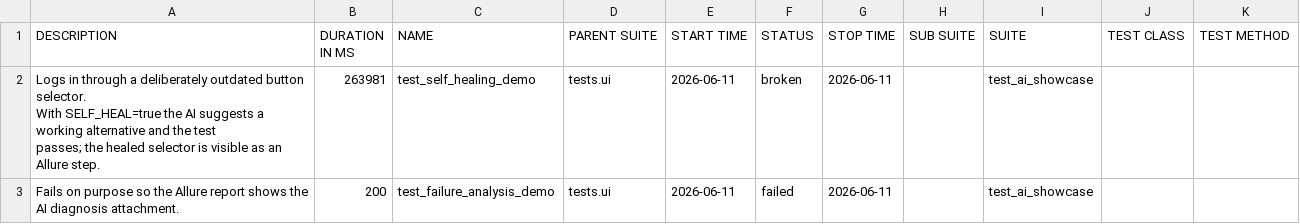
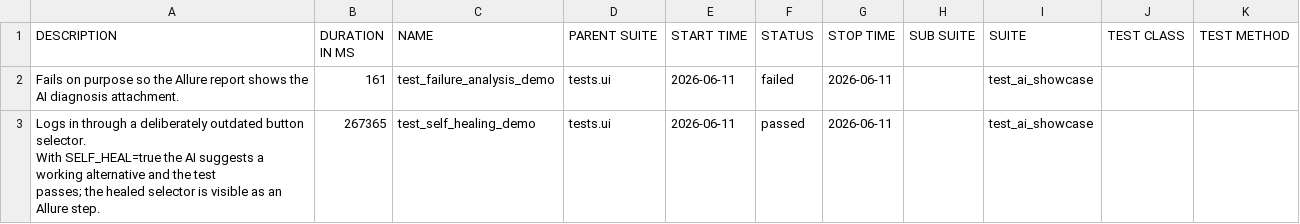
Before and after one commit to coldvalsidalv/qa-automation-parabank, a CSV file: ai-demo/data/suites.csv, drawn as a sheet.

```diff
--- a/ai-demo/data/suites.csv
+++ b/ai-demo/data/suites.csv
@@ -1,7 +1,7 @@
 "DESCRIPTION","DURATION IN MS","NAME","PARENT SUITE","START TIME","STATUS","STOP TIME","SUB SUITE","SUITE","TEST CLASS","TEST METHOD"
-"Logs in through a deliberately outdated button selector.
-
-    With SELF_HEAL=true the AI suggests a working alternative and the test
-    passes; the healed selector is visible as an Allure step.
-    ","263981","test_self_healing_demo","tests.ui","2026-06-11","broken","2026-06-11","","test_ai_showcase","",""
-"Fails on purpose so the Allure report shows the AI diagnosis attachment.","200","test_failure_analysis_demo","tests.ui","2026-06-11","failed","2026-06-11","","test_ai_showcase","",""
+"Fails on purpose so the Allure report shows the AI diagnosis attachment.","161","test_failure_analysis_demo","tests.ui","2026-06-11","failed","2026-06-11","","test_ai_showcase","",""
+"Logs in through a deliberately outdated button selector.
+
+    With SELF_HEAL=true the AI suggests a working alternative and the test
+    passes; the healed selector is visible as an Allure step.
+    ","267365","test_self_healing_demo","tests.ui","2026-06-11","passed","2026-06-11","","test_ai_showcase","",""
```
Also changed, not shown: 29 other files.
